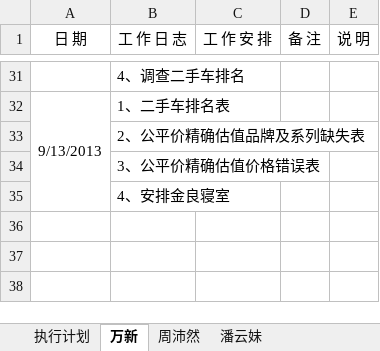
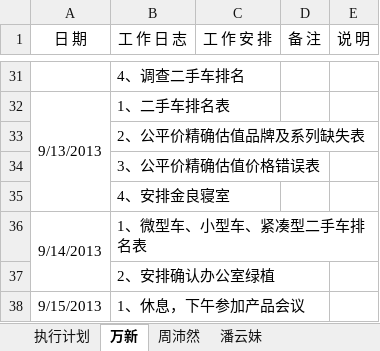
Before and after one commit to GPJxiaoshou/xiaoshou, an Excel workbook: 日志.xlsx, sheet 万新, drawn as a sheet; only a part is shown, gaps mark what is left out; values as stored, in another font and other column widths than the file's, no borders; the diff names each change by its address in the sheet, - before the commit and + after, or states it on an @@ line.

Commit message:
日志更新

```diff
--- a/日志.xlsx (sheet 万新)
+++ b/日志.xlsx (sheet 万新)
+row 36: 9/14/2013 | 1、微型车、小型车、紧凑型二手车排名表
+row 37:  | 2、安排确认办公室绿植
+row 38: 9/15/2013 | 1、休息，下午参加产品会议
```
